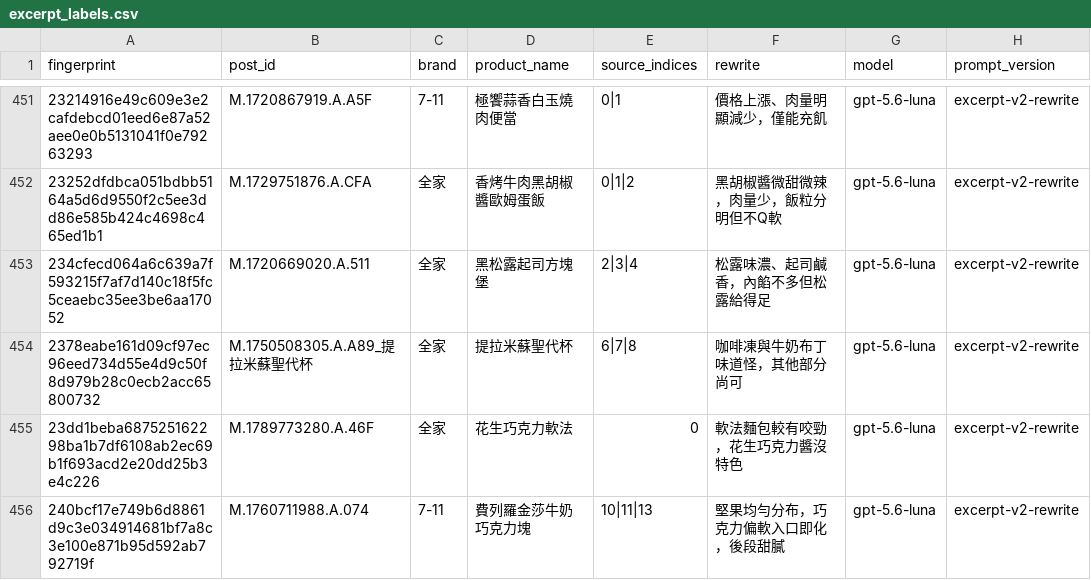
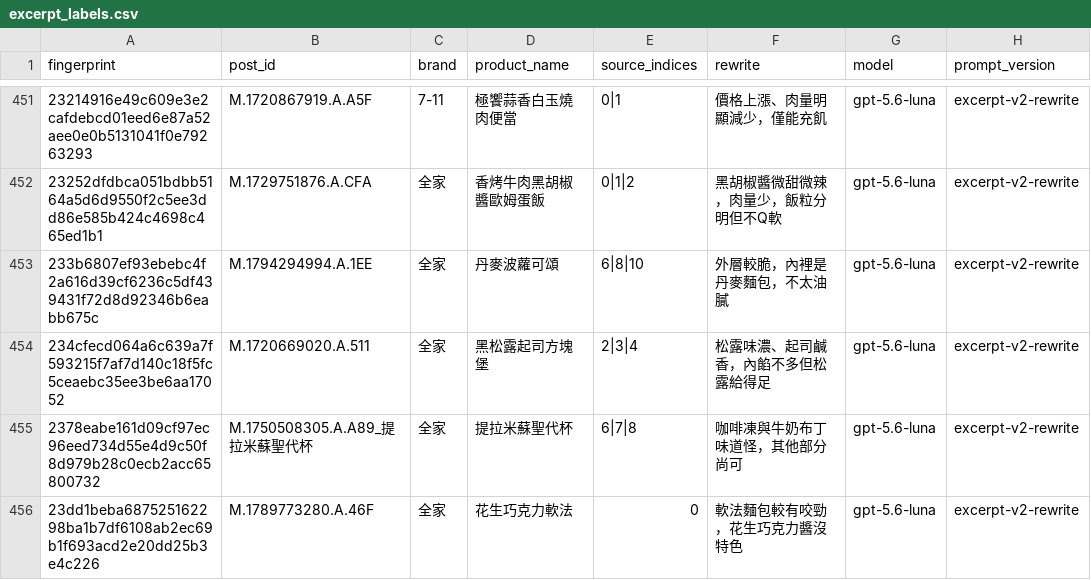
Before and after one commit to YuHsunWang/cvs-radar, a CSV file: data/labels/excerpt_labels.csv, drawn as a sheet; only a part is shown, gaps mark what is left out; the shorter side is filled out with more unchanged rows.

```diff
--- a/data/labels/excerpt_labels.csv
+++ b/data/labels/excerpt_labels.csv
@@ -452,2 +452,3 @@
 23252dfdbca051bdbb5164a5d6d9550f2c5ee3dd86e585b424c4698c465ed1b1,M.1729751876.A.CFA,全家,香烤牛肉黑胡椒醬歐姆蛋飯,0|1|2,黑胡椒醬微甜微辣，肉量少，飯粒分明但不Q軟,gpt-5.6-luna,excerpt-v2-rewrite
+233b6807ef93ebebc4f2a616d39cf6236c5df439431f72d8d92346b6eabb675c,M.1794294994.A.1EE,全家,丹麥波蘿可頌,6|8|10,外層較脆，內裡是丹麥麵包，不太油膩,gpt-5.6-luna,excerpt-v2-rewrite
 234cfecd064a6c639a7f593215f7af7d140c18f5fc5ceaebc35ee3be6aa17052,M.1720669020.A.511,全家,黑松露起司方塊堡,2|3|4,松露味濃、起司鹹香，內餡不多但松露給得足,gpt-5.6-luna,excerpt-v2-rewrite
```
Also changed, not shown: data/labels/grounding_verdicts.csv, data/labels/official_kcal.csv, 6 other files.
